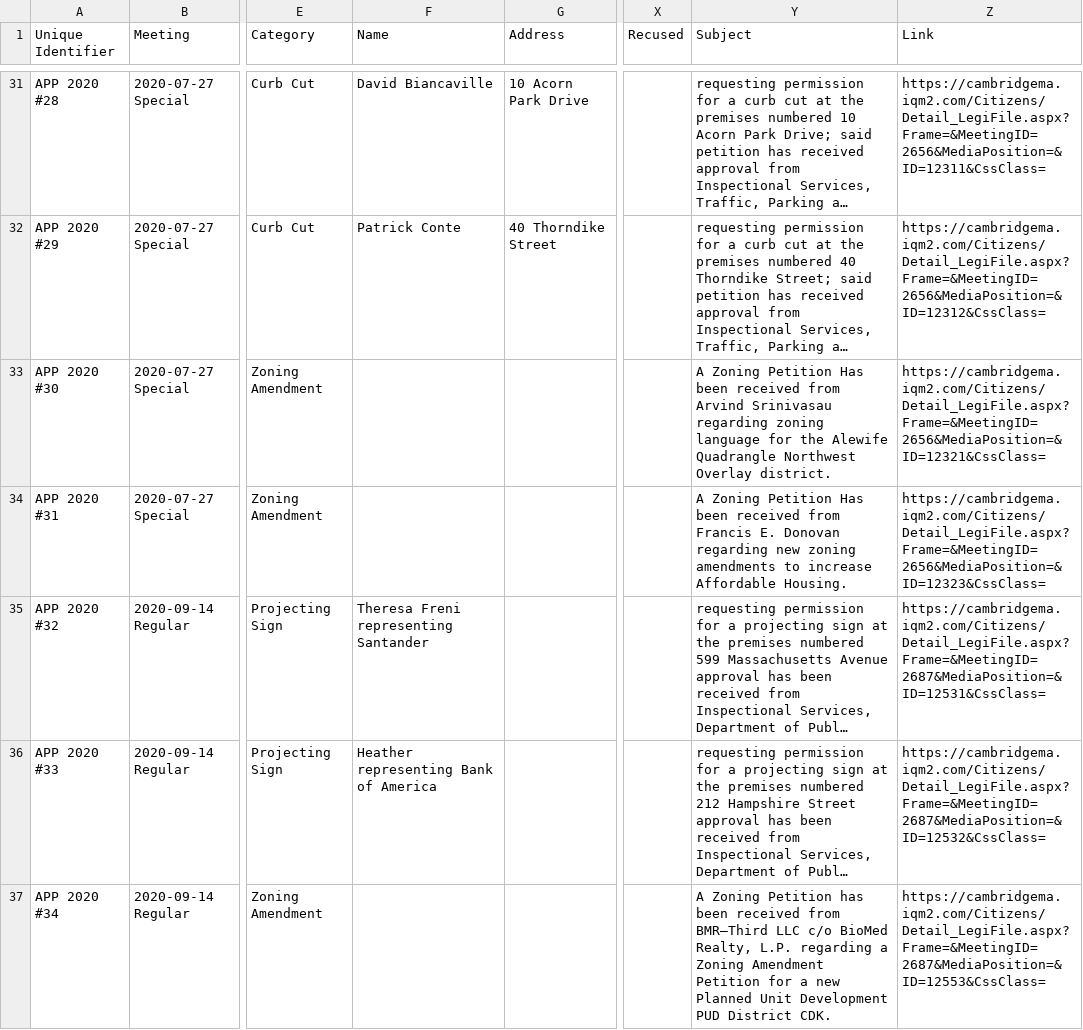
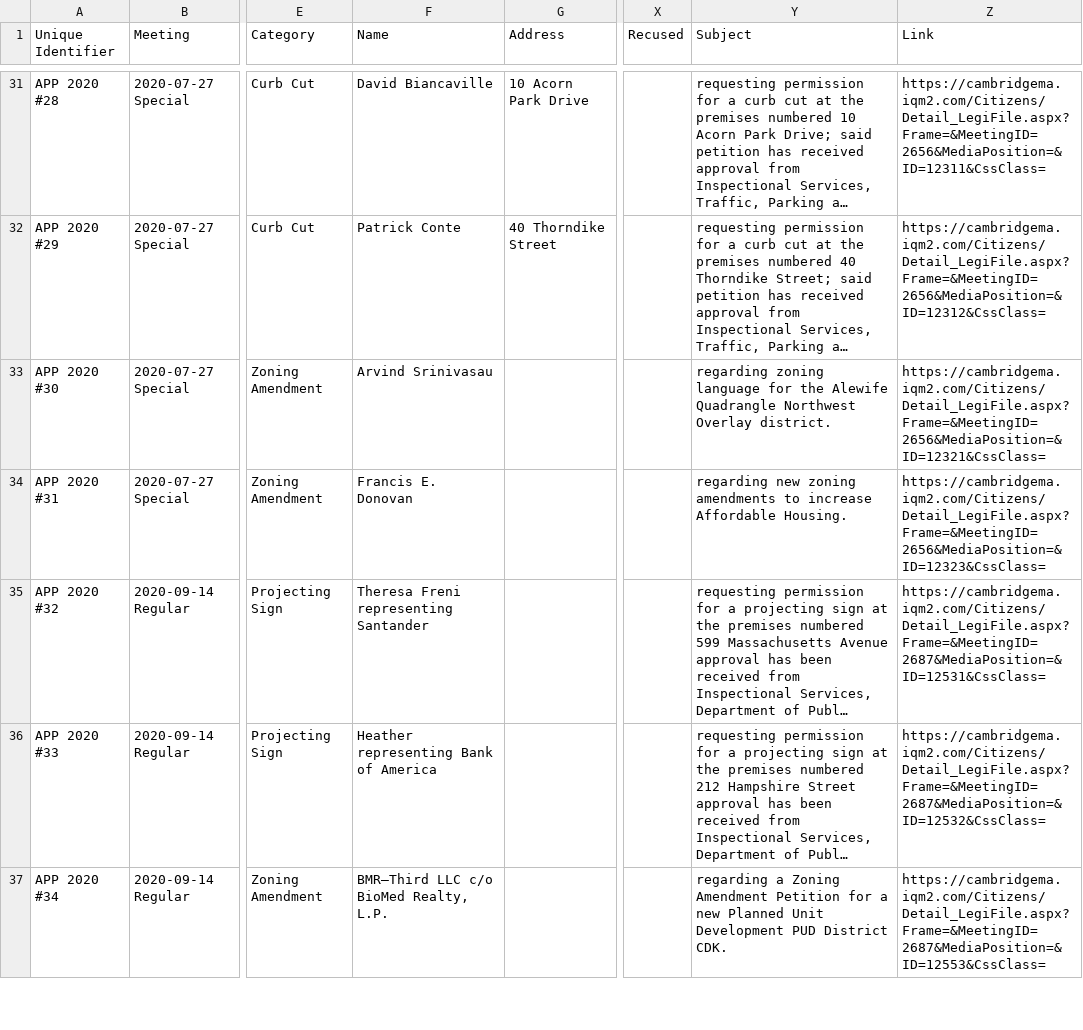
Before and after one commit to cjfman/Cambridge-Review, a CSV file: meeting_data/processed/2020/applications_and_petitions.csv, drawn as a sheet; only a part is shown, gaps mark what is left out; long unchanged cells end in …; the diff covers the shown part only; the diff names each change by its address in the sheet, - before the commit and + after, or states it on an @@ line.

Commit message:
Update 2020 Apps and Petitions

```diff
--- a/meeting_data/processed/2020/applications_and_petitions.csv
+++ b/meeting_data/processed/2020/applications_and_petitions.csv
-F33 (Name): (empty)
+F33 (Name): Arvind Srinivasau
-Y33 (Subject): A Zoning Petition Has been received from Arvind Srinivasau regarding zoning…
+Y33 (Subject): regarding zoning…
-F34 (Name): (empty)
+F34 (Name): Francis E. Donovan
-Y34 (Subject): A Zoning Petition Has been received from Francis E. Donovan regarding new…
+Y34 (Subject): regarding new…
-F37 (Name): (empty)
+F37 (Name): BMR–Third LLC c/o BioMed Realty, L.P.
-Y37 (Subject): A Zoning Petition has been received from BMR–Third LLC c/o BioMed Realty, L.P. regarding a…
+Y37 (Subject): regarding a…
```
Also changed, not shown: 26 edited cells elsewhere in this file, meeting_data/processed/2022/applications_and_petitions.csv, 9 other files.
